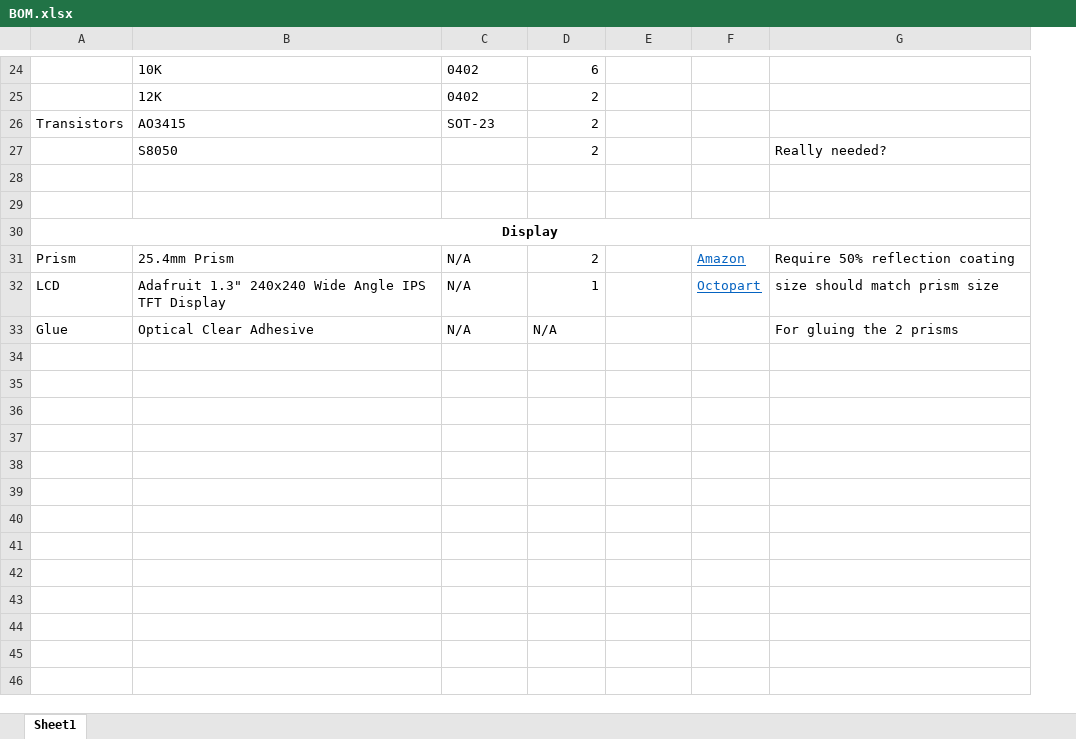
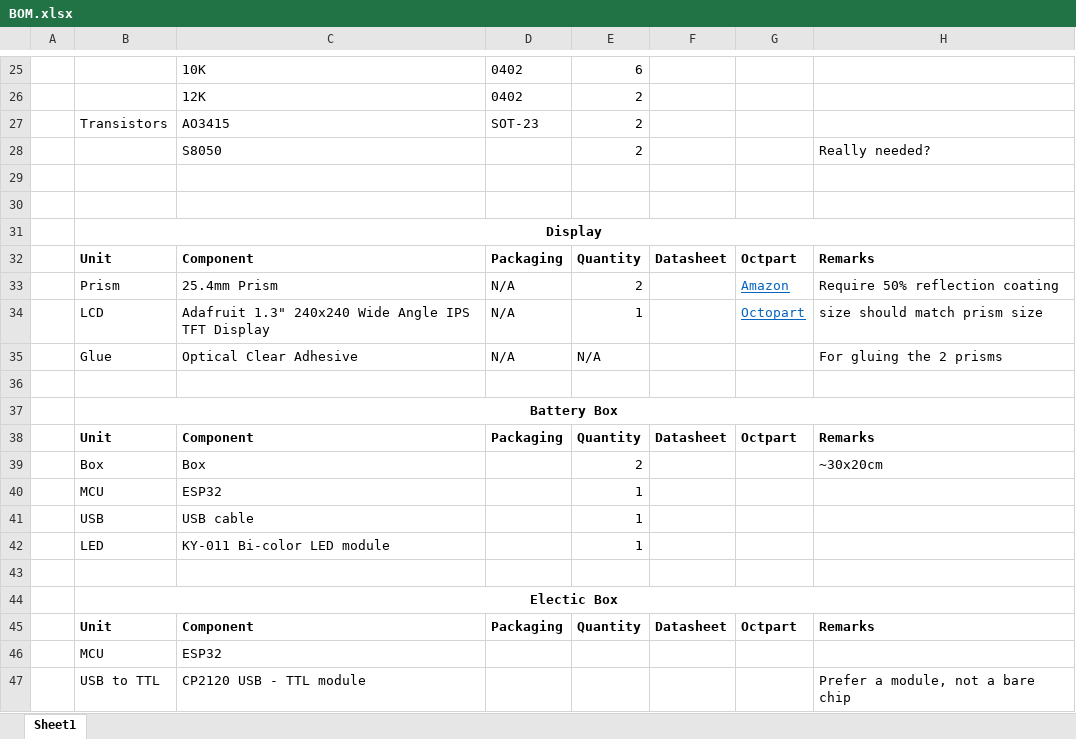
Before and after one commit to ubilab-ws21/puzzle-5, an Excel workbook: BOM.xlsx, sheet Sheet1, drawn as a sheet; only a part is shown, gaps mark what is left out; values as stored, in another font and other column widths than the file's, no borders; the diff covers the shown part only; the diff names each change by its address in the sheet, - before the commit and + after, or states it on an @@ line.

Commit message:
Update BOM

```diff
--- a/BOM.xlsx (sheet Sheet1)
+++ b/BOM.xlsx (sheet Sheet1)
+column A, empty
+row 32:  | Unit | Component | Packaging | Quantity | Datasheet | Octpart | Remarks
+row 36: (empty)
+row 37:  | Battery Box
+row 38:  | Unit | Component | Packaging | Quantity | Datasheet | Octpart | Remarks
+row 39:  | Box | Box |  | 2 |  |  | ~30x20cm
+row 40:  | MCU | ESP32 |  | 1
+row 41:  | USB | USB cable |  | 1
+row 42:  | LED | KY-011 Bi-color LED module |  | 1
+row 43: (empty)
+row 44:  | Electic Box
+row 45:  | Unit | Component | Packaging | Quantity | Datasheet | Octpart | Remarks
+row 46:  | MCU | ESP32
+row 47:  | USB to TTL | CP2120 USB - TTL module |  |  |  |  | Prefer a module, not a bare chip
```
Also changed, not shown: 1 added row, 4 edited cells and cell formats elsewhere in this sheet.
